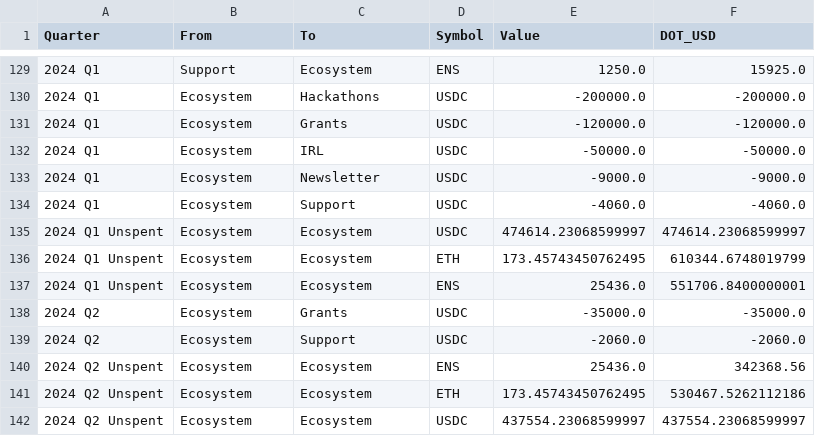
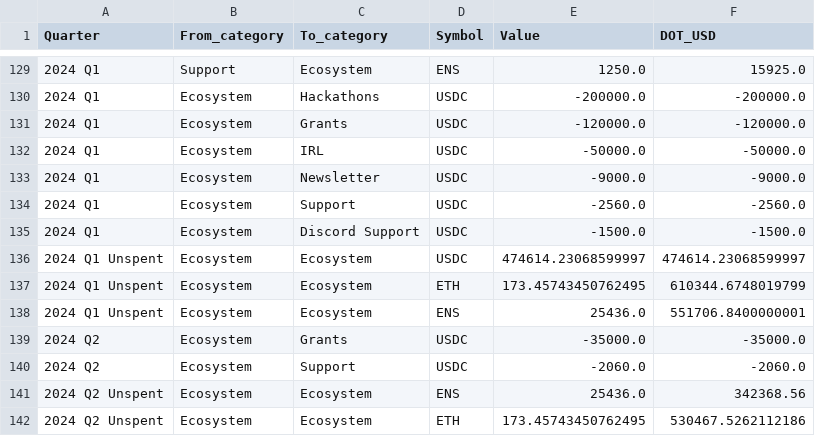
Before and after one commit to danchousz/ens_ledger, a CSV file: quarterly_ledgers/Ecosystem_q.csv, drawn as a sheet; only a part is shown, gaps mark what is left out; the shorter side is filled out with more unchanged rows; the diff names each change by its address in the sheet, - before the commit and + after, or states it on an @@ line.

```diff
--- a/quarterly_ledgers/Ecosystem_q.csv
+++ b/quarterly_ledgers/Ecosystem_q.csv
-B1: From
+B1: From_category
-C1: To
+C1: To_category
-E134 (Value): -4060.0
+E134 (Value): -2560.0
-F134 (DOT_USD): -4060.0
+F134 (DOT_USD): -2560.0
+row 135: 2024 Q1 | Ecosystem | Discord Support | USDC | -1500.0 | -1500.0
```
Also changed, not shown: local_ledgers/Community WG.csv, local_ledgers/ENS Multisig.csv, 11 other files.
